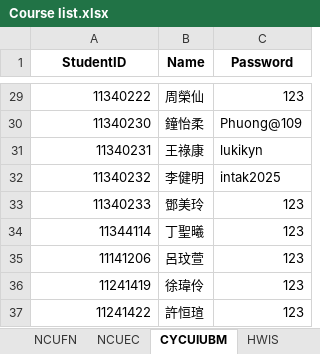
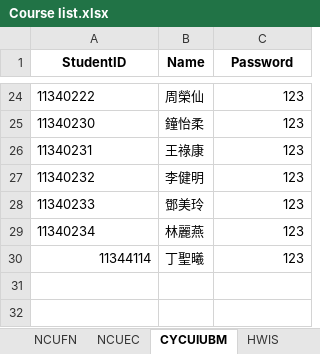
Before and after one commit to ChiJiun/StatsDiscordBot, an Excel workbook: Course List/Course list.xlsx, sheet CYCUIUBM, drawn as a sheet; only a part is shown, gaps mark what is left out; values as stored, in another font and other column widths than the file's, no borders; removed rows and columns are numbered as before the commit, all else as after; the diff covers the shown part only; the diff names each change by its address in the sheet, - before the commit and + after, or states it on an @@ line.

```diff
--- a/Course List/Course list.xlsx (sheet CYCUIUBM)
+++ b/Course List/Course list.xlsx (sheet CYCUIUBM)
-A24:A28 alignment: right
+A24:A28 alignment: left
-C25 (Password): Phuong@109
+C25 (Password): 123
-C26 (Password): lukikyn
+C26 (Password): 123
-C27 (Password): intak2025
+C27 (Password): 123
+row 29: 11340234 | 林麗燕 | 123
-row 35: 11141206 | 呂玟萱 | 123
-row 36: 11241419 | 徐瑋伶 | 123
-row 37: 11241422 | 許恒瑄 | 123
```
Also changed, not shown: 2 added rows, 7 removed rows, 13 edited cells and cell formats elsewhere in this sheet, sheet NCUEC, sheet NCUFN, 2 other files.
